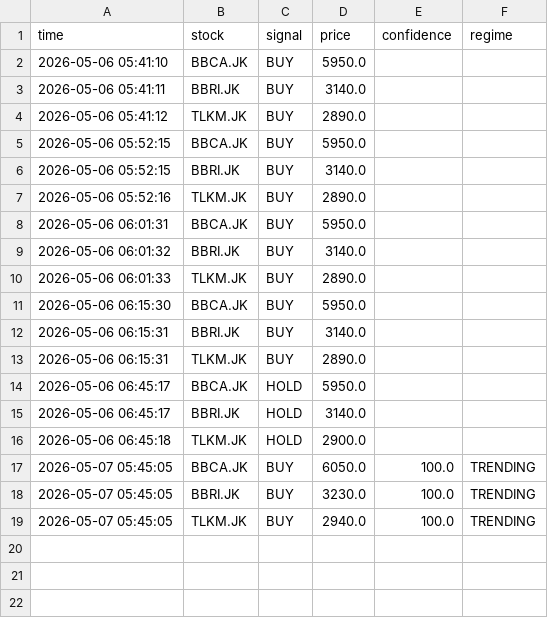
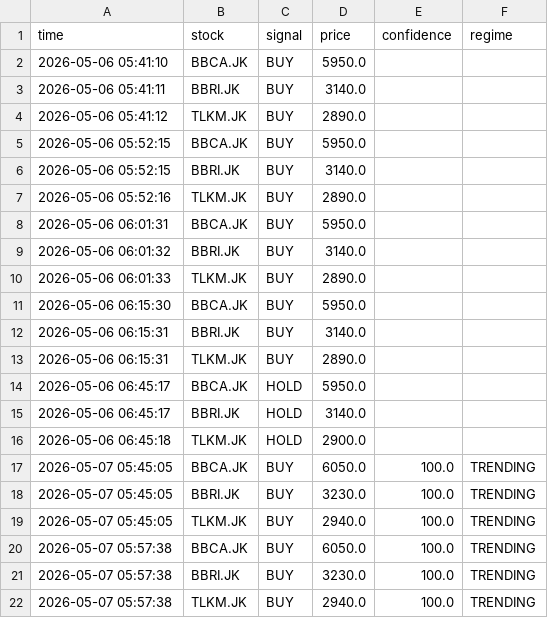
Before and after one commit to OpikN/stock-scanner-ai, a CSV file: data/trades.csv, drawn as a sheet; the diff names each change by its address in the sheet, - before the commit and + after, or states it on an @@ line.

```diff
--- a/data/trades.csv
+++ b/data/trades.csv
+row 20: 2026-05-07 05:57:38 | BBCA.JK | BUY | 6050.0 | 100.0 | TRENDING
+row 21: 2026-05-07 05:57:38 | BBRI.JK | BUY | 3230.0 | 100.0 | TRENDING
+row 22: 2026-05-07 05:57:38 | TLKM.JK | BUY | 2940.0 | 100.0 | TRENDING
```
Also changed, not shown: data/positions.csv.
